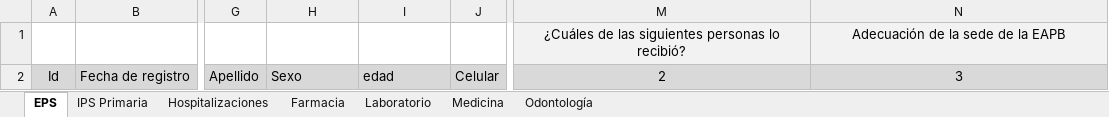
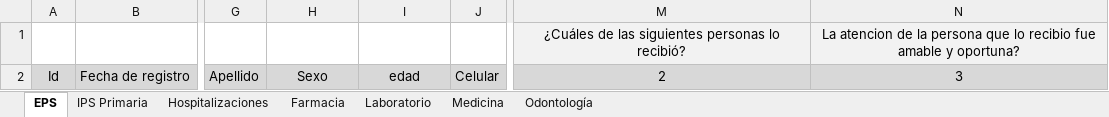
Before and after one commit to heilernova/appweb-ssm-back, an Excel workbook: src/Controllers/Surveys/Surveys.xlsx, sheet EPS, drawn as a sheet; only a part is shown, gaps mark what is left out; values as stored, in another font and other column widths than the file's, no borders; conditional formats not drawn; the diff names each change by its address in the sheet, - before the commit and + after, or states it on an @@ line.

```diff
--- a/src/Controllers/Surveys/Surveys.xlsx (sheet EPS)
+++ b/src/Controllers/Surveys/Surveys.xlsx (sheet EPS)
-N1: Adecuación de la sede de la EAPB
+N1: La atencion de la persona que lo recibio fue amable y oportuna?
-H2:I2 alignment: left
+H2:I2 alignment: center
```
Also changed, not shown: sheet IPS Primaria, sheet Farmacia, sheet Odontología, sheet Medicina.
